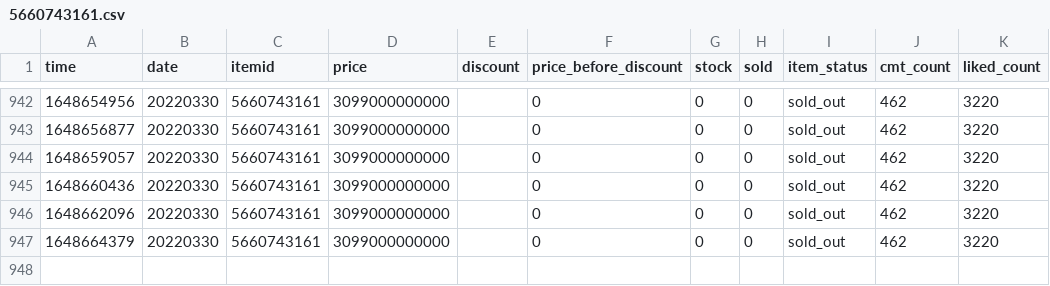
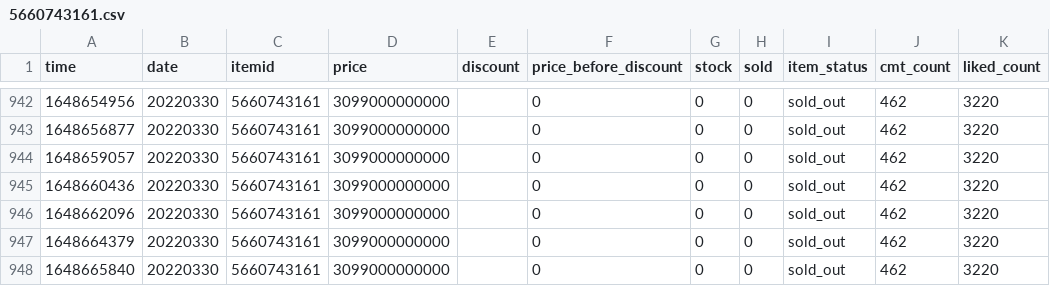
Before and after one commit to duyet/shopee-track-demo, a CSV file: data/history/5660743161.csv, drawn as a sheet; only a part is shown, gaps mark what is left out; the diff names each change by its address in the sheet, - before the commit and + after, or states it on an @@ line.

```diff
--- a/data/history/5660743161.csv
+++ b/data/history/5660743161.csv
+row 948: 1648665840 | 20220330 | 5660743161 | 3099000000000 |  | 0 | 0 | 0 | sold_out | 462 | 3220
```
Also changed, not shown: 2 other files.
